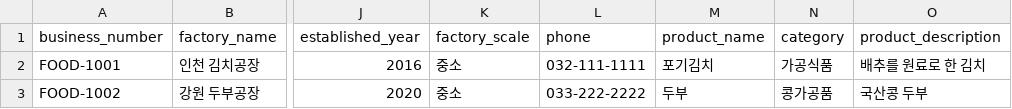
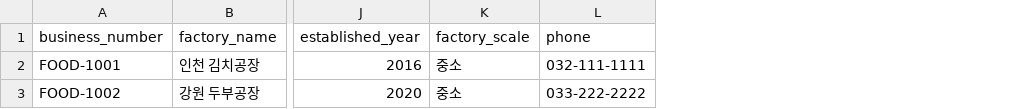
Before and after one commit to BeliefYee/FactoryPick, a CSV file: backend/sample-data/factories.csv, drawn as a sheet; only a part is shown, gaps mark what is left out; the diff names each change by its address in the sheet, - before the commit and + after, or states it on an @@ line.

```diff
--- a/backend/sample-data/factories.csv
+++ b/backend/sample-data/factories.csv
-column M (product_name), rows 2-3: 포기김치 | 두부
-column N (category), rows 2-3: 가공식품 | 콩가공품
-column O (product_description), rows 2-3: 배추를 원료로 한 김치 | 국산콩 두부
```
Also changed, not shown: 37 other files.
